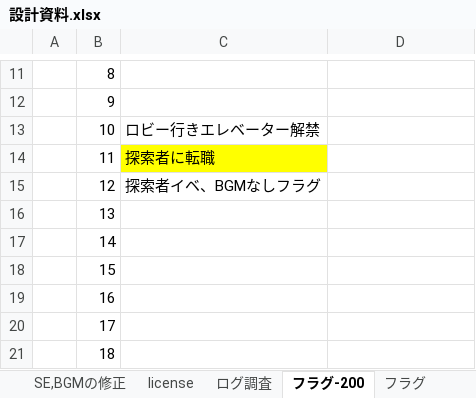
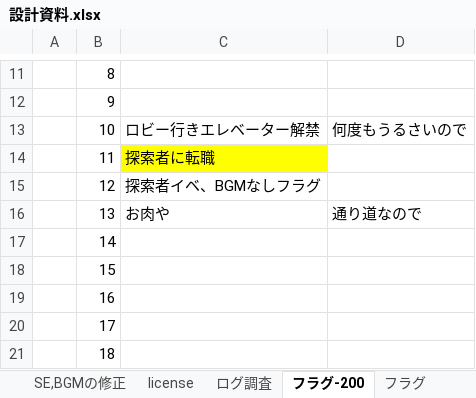
Before and after one commit to umaaji298/araisan-dungeon, an Excel workbook: docs/設計資料.xlsx, sheet フラグ-200, drawn as a sheet; only a part is shown, gaps mark what is left out; values as stored, in another font and other column widths than the file's, no borders; the diff names each change by its address in the sheet, - before the commit and + after, or states it on an @@ line.

```diff
--- a/docs/設計資料.xlsx (sheet フラグ-200)
+++ b/docs/設計資料.xlsx (sheet フラグ-200)
-D13: (empty)
+D13: 何度もうるさいので
-C16: (empty)
+C16: お肉や
-D16: (empty)
+D16: 通り道なので
```
Also changed, not shown: sheet 公式フロア, sheet フラグ300-, sheet 基本設計, hidden cells, 1 other file.
